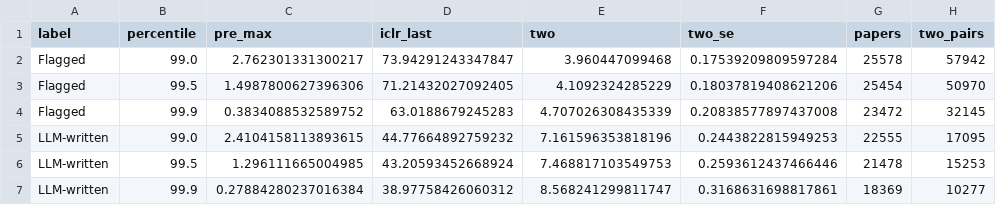
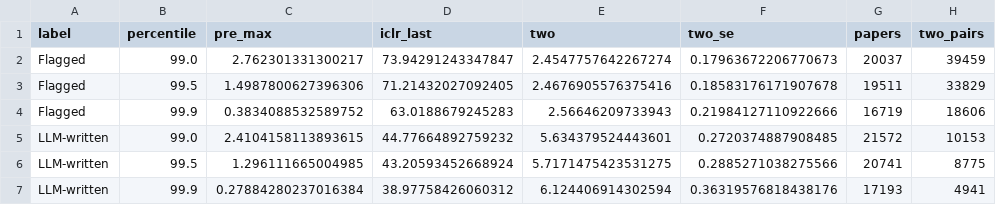
Before and after one commit to IlyaGusev/twicetold, a CSV file: reports/overlap/detector_choices_gpt-6-luna-high.csv, drawn as a sheet.

```diff
--- a/reports/overlap/detector_choices_gpt-6-luna-high.csv
+++ b/reports/overlap/detector_choices_gpt-6-luna-high.csv
@@ -1,7 +1,7 @@
 label,percentile,pre_max,iclr_last,two,two_se,papers,two_pairs
-Flagged,99.0,2.762301331300217,73.94291243347847,3.960447099468,0.17539209809597284,25578,57942
-Flagged,99.5,1.4987800627396306,71.21432027092405,4.1092324285229,0.18037819408621206,25454,50970
-Flagged,99.9,0.3834088532589752,63.0188679245283,4.707026308435339,0.20838577897437008,23472,32145
-LLM-written,99.0,2.4104158113893615,44.77664892759232,7.161596353818196,0.2443822815949253,22555,17095
-LLM-written,99.5,1.296111665004985,43.20593452668924,7.468817103549753,0.2593612437466446,21478,15253
-LLM-written,99.9,0.27884280237016384,38.97758426060312,8.568241299811747,0.3168631698817861,18369,10277
+Flagged,99.0,2.762301331300217,73.94291243347847,2.4547757642267274,0.17963672206770673,20037,39459
+Flagged,99.5,1.4987800627396306,71.21432027092405,2.4676905576375416,0.18583176171907678,19511,33829
+Flagged,99.9,0.3834088532589752,63.0188679245283,2.56646209733943,0.21984127110922666,16719,18606
+LLM-written,99.0,2.4104158113893615,44.77664892759232,5.634379524443601,0.2720374887908485,21572,10153
+LLM-written,99.5,1.296111665004985,43.20593452668924,5.7171475423531275,0.2885271038275566,20741,8775
+LLM-written,99.9,0.27884280237016384,38.97758426060312,6.124406914302594,0.36319576818438176,17193,4941
```
Also changed, not shown: reports/overlap/identification_gpt-6-luna-high.csv, reports/overlap/measures_gpt-6-luna-high.csv, 17 other files.
